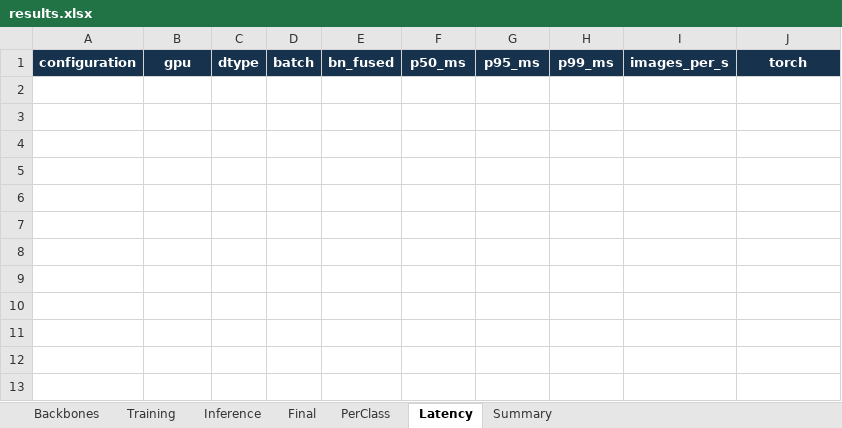
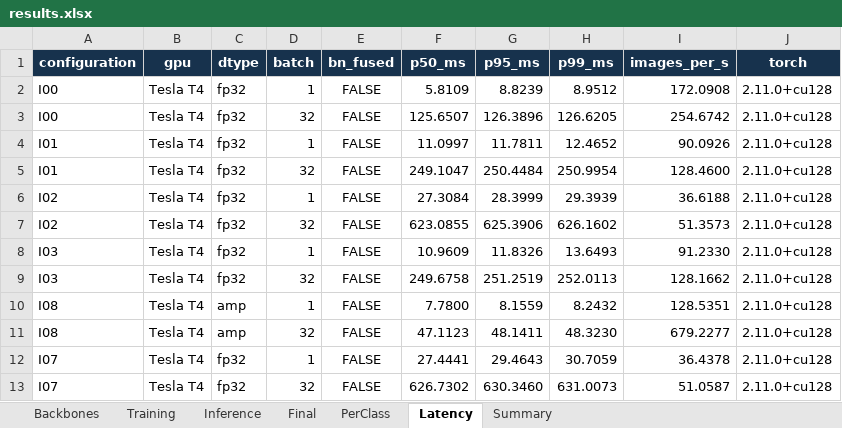
Before and after one commit to ThanhBinh159/K4-Track4-Day2-NguyenThanhBinh-02777, an Excel workbook: submissions/2A202602777_NguyenThanhBinh/results.xlsx, sheet Latency, drawn as a sheet; values as stored, in another font and other column widths than the file's, no borders; the diff names each change by its address in the sheet, - before the commit and + after, or states it on an @@ line.

```diff
--- a/submissions/2A202602777_NguyenThanhBinh/results.xlsx (sheet Latency)
+++ b/submissions/2A202602777_NguyenThanhBinh/results.xlsx (sheet Latency)
+row 2: I00 | Tesla T4 | fp32 | 1 | FALSE | 5.8109 | 8.8239 | 8.9512 | 172.0908 | 2.11.0+cu128
+row 3: I00 | Tesla T4 | fp32 | 32 | FALSE | 125.6507 | 126.3896 | 126.6205 | 254.6742 | 2.11.0+cu128
+row 4: I01 | Tesla T4 | fp32 | 1 | FALSE | 11.0997 | 11.7811 | 12.4652 | 90.0926 | 2.11.0+cu128
+row 5: I01 | Tesla T4 | fp32 | 32 | FALSE | 249.1047 | 250.4484 | 250.9954 | 128.4600 | 2.11.0+cu128
+row 6: I02 | Tesla T4 | fp32 | 1 | FALSE | 27.3084 | 28.3999 | 29.3939 | 36.6188 | 2.11.0+cu128
+row 7: I02 | Tesla T4 | fp32 | 32 | FALSE | 623.0855 | 625.3906 | 626.1602 | 51.3573 | 2.11.0+cu128
+row 8: I03 | Tesla T4 | fp32 | 1 | FALSE | 10.9609 | 11.8326 | 13.6493 | 91.2330 | 2.11.0+cu128
+row 9: I03 | Tesla T4 | fp32 | 32 | FALSE | 249.6758 | 251.2519 | 252.0113 | 128.1662 | 2.11.0+cu128
+row 10: I08 | Tesla T4 | amp | 1 | FALSE | 7.7800 | 8.1559 | 8.2432 | 128.5351 | 2.11.0+cu128
+row 11: I08 | Tesla T4 | amp | 32 | FALSE | 47.1123 | 48.1411 | 48.3230 | 679.2277 | 2.11.0+cu128
+row 12: I07 | Tesla T4 | fp32 | 1 | FALSE | 27.4441 | 29.4643 | 30.7059 | 36.4378 | 2.11.0+cu128
+row 13: I07 | Tesla T4 | fp32 | 32 | FALSE | 626.7302 | 630.3460 | 631.0073 | 51.0587 | 2.11.0+cu128
```
Also changed, not shown: sheet Training, sheet Inference, sheet Backbones, sheet Summary, 48 other files.
